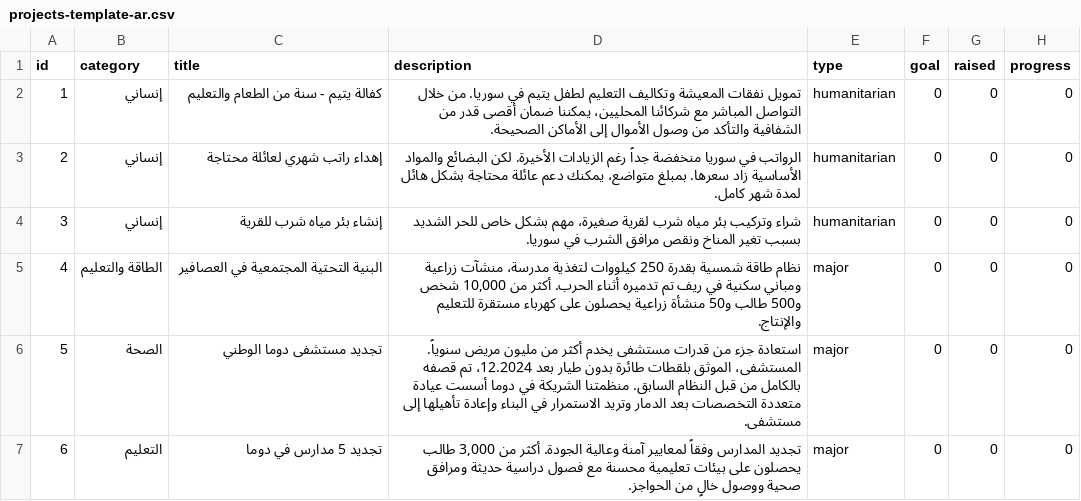
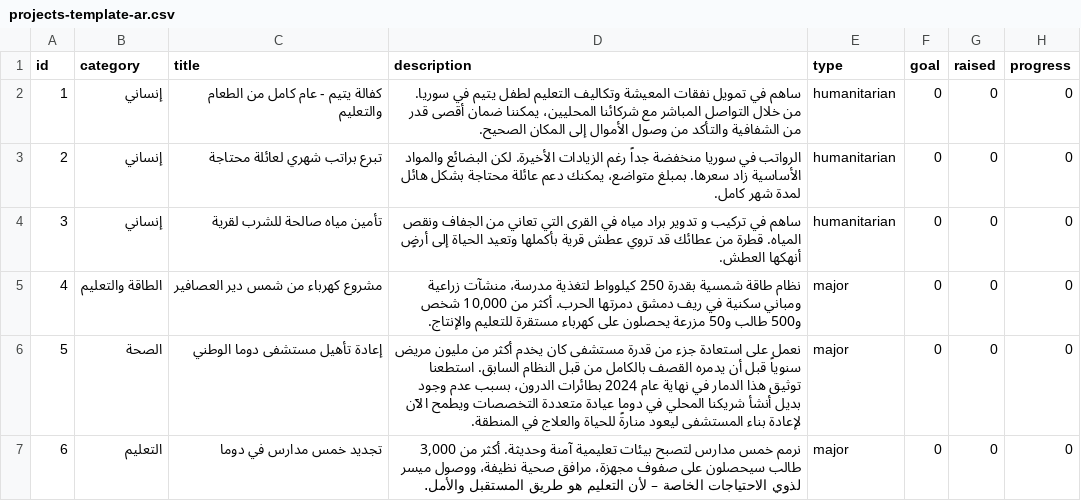
Before and after one commit to ym-95-ym/shamsy, a CSV file: public/projects-template-ar.csv, drawn as a sheet; only a part is shown; the diff names each change by its address in the sheet, - before the commit and + after, or states it on an @@ line.

Commit message:
Update projects-template-ar.csv

```diff
--- a/public/projects-template-ar.csv
+++ b/public/projects-template-ar.csv
-C2 (title): كفالة يتيم - سنة من الطعام والتعليم
+C2 (title): كفالة يتيم - عام كامل من الطعام والتعليم
-D2 (description): تمويل نفقات المعيشة وتكاليف التعليم لطفل يتيم في سوريا. من خلال التواصل المباشر مع شركائنا المحليين، يمكننا ضمان أقصى قدر من الشفافية والتأكد من وصول الأموال إلى الأماكن الصحيحة.
+D2 (description): ساهم في تمويل نفقات المعيشة وتكاليف التعليم لطفل يتيم في سوريا. من خلال التواصل المباشر مع شركائنا المحليين، يمكننا ضمان أقصى قدر من الشفافية والتأكد من وصول الأموال إلى المكان الصحيح.
-C3 (title): إهداء راتب شهري لعائلة محتاجة
+C3 (title): تبرع براتب شهري لعائلة محتاجة
-C4 (title): إنشاء بئر مياه شرب للقرية
+C4 (title): تأمين مياه صالحة للشرب لقرية
-D4 (description): شراء وتركيب بئر مياه شرب لقرية صغيرة، مهم بشكل خاص للحر الشديد بسبب تغير المناخ ونقص مرافق الشرب في سوريا.
+D4 (description): ساهم في تركيب و تدوير براد مياه في القرى التي تعاني من الجفاف ونقص المياه. قطرة من عطائك قد تروي عطش قرية بأكملها وتعيد الحياة إلى أرضٍ أنهكها العطش.
-C5 (title): البنية التحتية المجتمعية في العصافير
+C5 (title): مشروع كهرباء من شمس دير العصافير
-D5 (description): …بقدرة 250 كيلووات لتغذية مدرسة، منشآت زراعية ومباني سكنية في ريف تم تدميره أثناء الحرب. أكثر من 10,000 شخص و500 طالب و50 منشأة زراعية يحصلون على…
+D5 (description): …بقدرة 250 كيلوواط لتغذية مدرسة، منشآت زراعية ومباني سكنية في ريف دمشق دمرتها الحرب. أكثر من 10,000 شخص و500 طالب و50 مزرعة يحصلون على…
-C6 (title): تجديد مستشفى دوما الوطني
+C6 (title): إعادة تأهيل مستشفى دوما الوطني
-D6 (description): استعادة جزء من قدرات مستشفى يخدم أكثر من مليون مريض سنوياً. المستشفى، الموثق بلقطات طائرة بدون طيار بعد 12.2024، تم قصفه بالكامل من قبل النظام السابق. منظمتنا الشريكة في دوما أسست عيادة متعددة التخصصات بعد الدمار وتريد الاستمرار في البناء وإعادة تأهيلها إلى مستشفى.
+D6 (description): نعمل على استعادة جزء من قدرة مستشفى كان يخدم أكثر من مليون مريض سنوياً قبل أن يدمره القصف بالكامل من قبل النظام السابق. استطعنا توثيق هذا الدمار في نهاية عام 2024 بطائرات الدرون، بسبب عدم وجود بديل أنشأ شريكنا المحلي في دوما عيادة متعددة التخصصات ويطمح الآن لإعادة بناء المستشفى ليعود منارةً للحياة والعلاج في المنطقة.
-C7 (title): تجديد 5 مدارس في دوما
+C7 (title): تجديد خمس مدارس في دوما
-D7 (description): تجديد المدارس وفقاً لمعايير آمنة وعالية الجودة. أكثر من 3,000 طالب يحصلون على بيئات تعليمية محسنة مع فصول دراسية حديثة ومرافق صحية ووصول خالٍ من الحواجز.
+D7 (description): نرمم خمس مدارس لتصبح بيئات تعليمية آمنة وحديثة. أكثر من 3,000 طالب سيحصلون على صفوف مجهزة، مرافق صحية نظيفة، ووصول ميسر لذوي الاحتياجات الخاصة – لأن التعليم هو طريق المستقبل والأمل.
```
